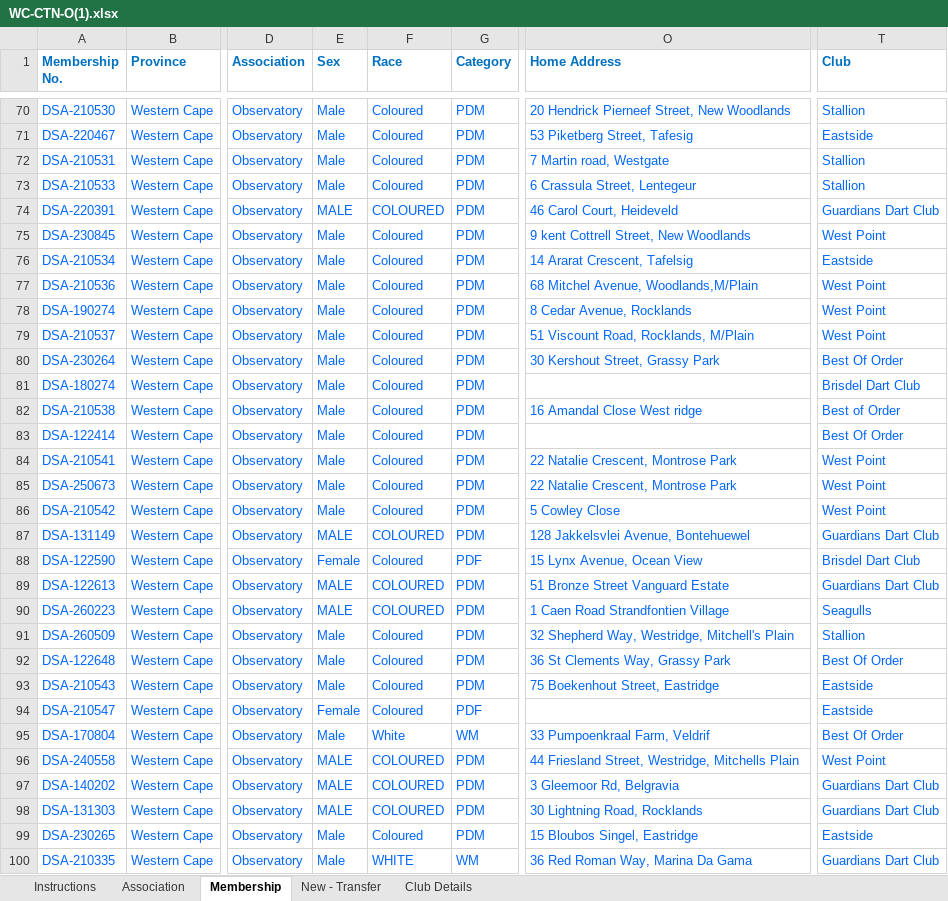
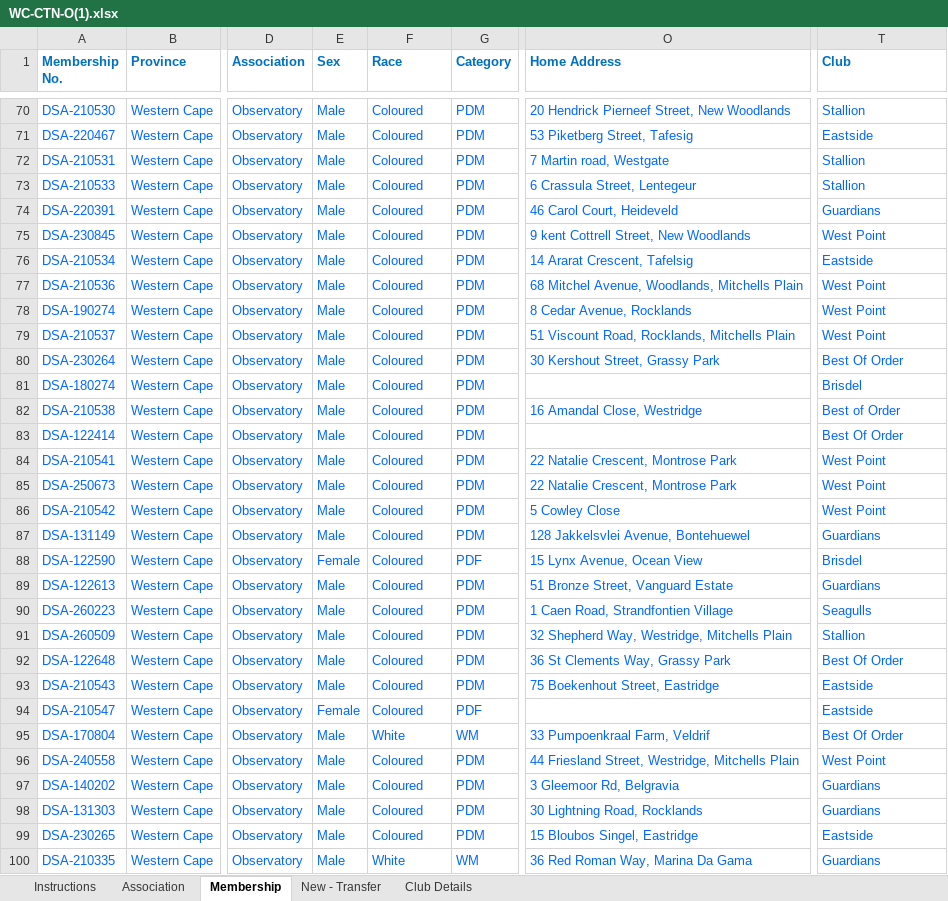
Before and after one commit to jakes007/ODA, an Excel workbook: import-files/WC-CTN-O(1).xlsx, sheet Membership, drawn as a sheet; only a part is shown, gaps mark what is left out; values as stored, in another font and other column widths than the file's, no borders; conditional formats not drawn; the diff covers the shown part only; the diff names each change by its address in the sheet, - before the commit and + after, or states it on an @@ line.

```diff
--- a/import-files/WC-CTN-O(1).xlsx (sheet Membership)
+++ b/import-files/WC-CTN-O(1).xlsx (sheet Membership)
-E74 (Sex): MALE
+E74 (Sex): Male
-F74 (Race): COLOURED
+F74 (Race): Coloured
-T74 (Club): Guardians Dart Club
+T74 (Club): Guardians
-O77 (Home Address): 68 Mitchel Avenue, Woodlands,M/Plain
+O77 (Home Address): 68 Mitchel Avenue, Woodlands, Mitchells Plain
-O79 (Home Address): 51 Viscount Road, Rocklands, M/Plain
+O79 (Home Address): 51 Viscount Road, Rocklands, Mitchells Plain
-T81 (Club): Brisdel Dart Club
+T81 (Club): Brisdel
-O82 (Home Address): 16 Amandal Close West ridge
+O82 (Home Address): 16 Amandal Close, Westridge
-E87 (Sex): MALE
+E87 (Sex): Male
-F87 (Race): COLOURED
+F87 (Race): Coloured
-T87 (Club): Guardians Dart Club
+T87 (Club): Guardians
-T88 (Club): Brisdel Dart Club
+T88 (Club): Brisdel
-E89:E90 (Sex): MALE
+E89:E90 (Sex): Male
-F89:F90 (Race): COLOURED
+F89:F90 (Race): Coloured
-O89 (Home Address): 51 Bronze Street Vanguard Estate
+O89 (Home Address): 51 Bronze Street, Vanguard Estate
-T89 (Club): Guardians Dart Club
+T89 (Club): Guardians
-O90 (Home Address): 1 Caen Road Strandfontien Village
+O90 (Home Address): 1 Caen Road, Strandfontien Village
-O91 (Home Address): 32 Shepherd Way, Westridge, Mitchell's Plain
+O91 (Home Address): 32 Shepherd Way, Westridge, Mitchells Plain
-E96:E98 (Sex): MALE
+E96:E98 (Sex): Male
-F96:F98 (Race): COLOURED
+F96:F98 (Race): Coloured
-T97:T98 (Club): Guardians Dart Club
+T97:T98 (Club): Guardians
-F100 (Race): WHITE
+F100 (Race): White
-T100 (Club): Guardians Dart Club
+T100 (Club): Guardians
```
Also changed, not shown: 77 edited cells elsewhere in this sheet, 14 other files.
